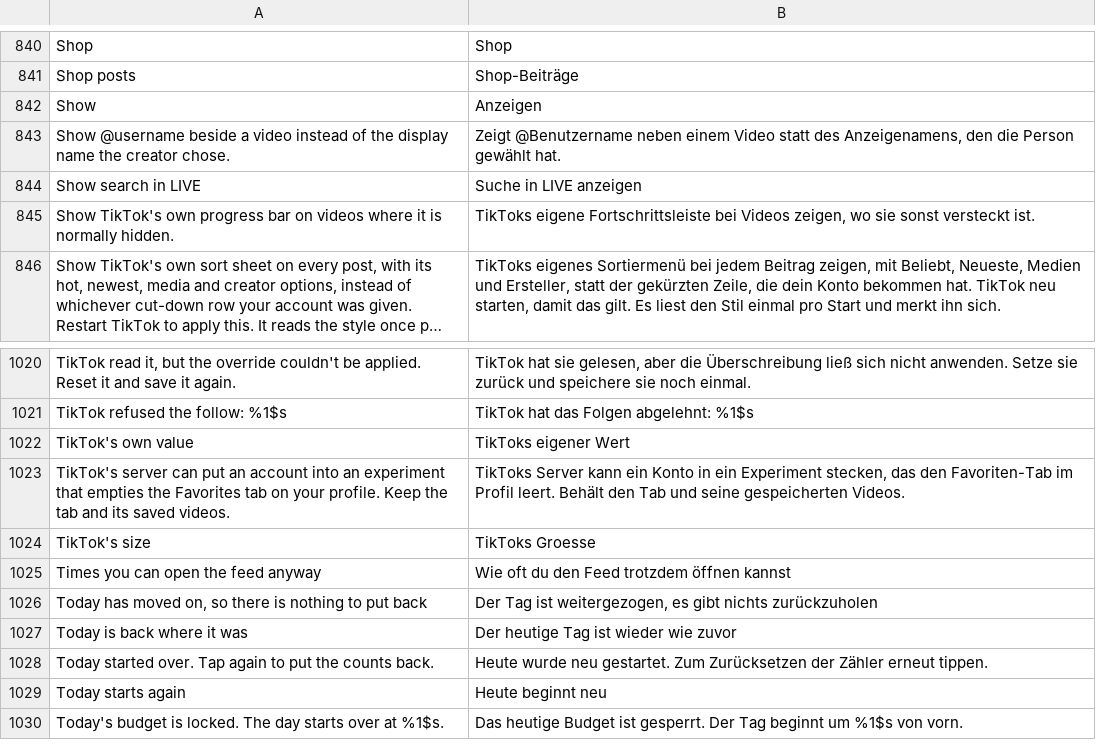
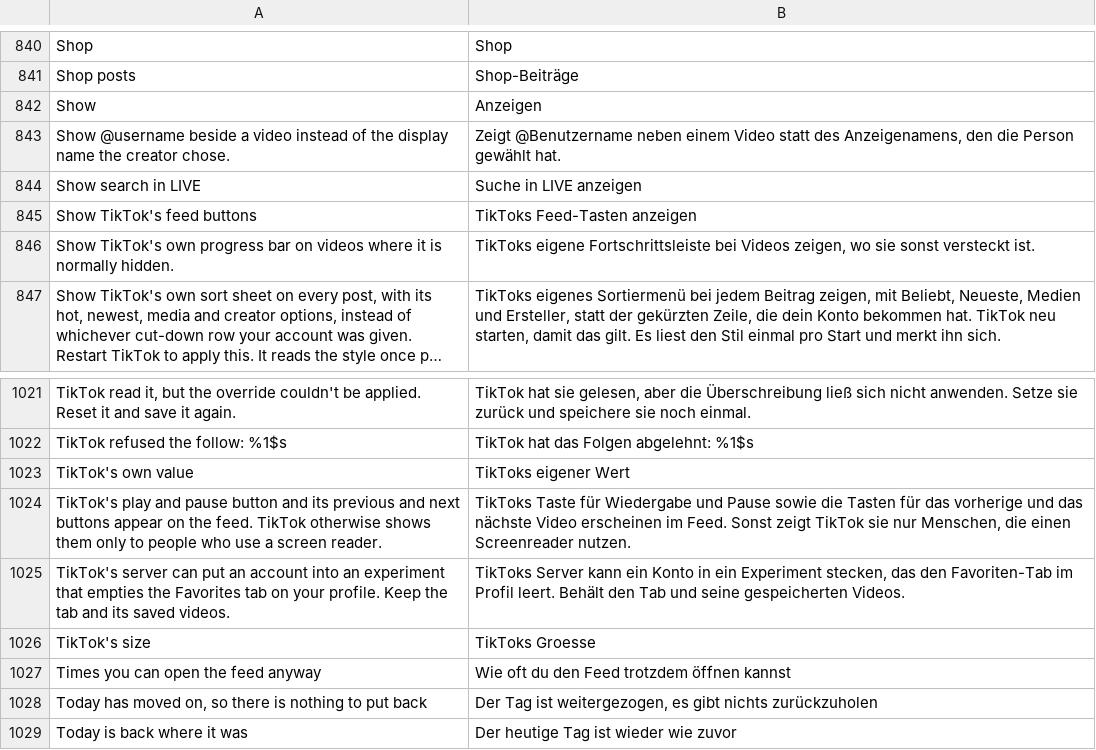
Before and after one commit to SysAdminDoc/hushfeed, a TSV file: extensions/tiktok/src/main/l10n/de.tsv, drawn as a sheet; only a part is shown, gaps mark what is left out; the shorter side is filled out with more unchanged rows; long unchanged cells end in ….

```diff
--- a/extensions/tiktok/src/main/l10n/de.tsv
+++ b/extensions/tiktok/src/main/l10n/de.tsv
@@ -844,2 +844,3 @@ Show @username beside a video instead of the display name the creator chose.	Zei
 Show search in LIVE	Suche in LIVE anzeigen
+Show TikTok's feed buttons	TikToks Feed-Tasten anzeigen
 Show TikTok's own progress bar on videos where it is normally hidden.	TikToks eigene Fortschrittsleiste bei Videos zeigen, wo sie sonst versteckt ist.
@@ -1022,2 +1023,3 @@ TikTok refused the follow: %1$s	TikTok hat das Folgen abgelehnt: %1$s
 TikTok's own value	TikToks eigener Wert
+TikTok's play and pause button and its previous and next buttons appear on the feed. TikTok otherwise shows them only to people who use a screen reader.	TikToks Taste für Wiedergabe und Pause sowie die Tasten für das vorherige und das nächste Video erscheinen im Feed. Sonst zeigt TikTok sie nur Menschen, die einen Screenreader nutzen.
 TikTok's server can put an account into an experiment that empties the Favorites tab on your profile. Keep the tab and its saved videos.	TikToks Server kann ein Konto in ein Experiment stecken, das den Favoriten-Tab im Profil leert. Behält den Tab und seine gespeicherten Videos.
```
Also changed, not shown: extensions/tiktok/src/main/l10n/en.csv, extensions/tiktok/src/main/l10n/es.tsv, 14 other files.
